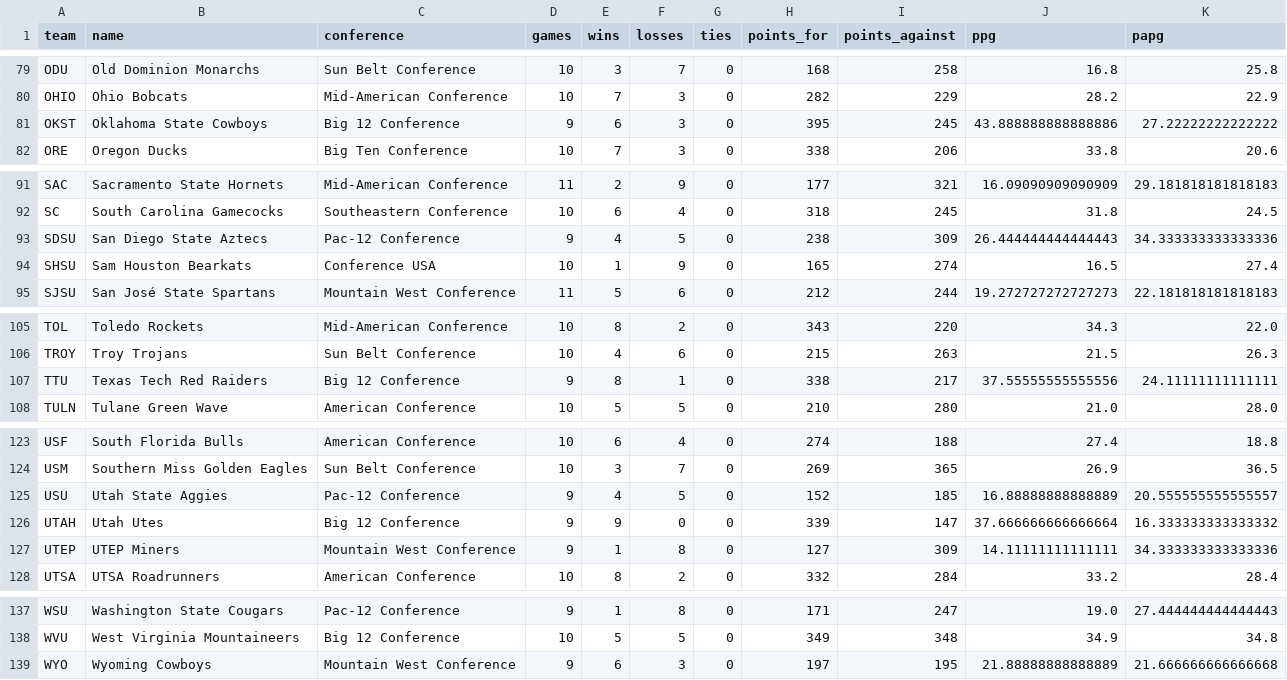
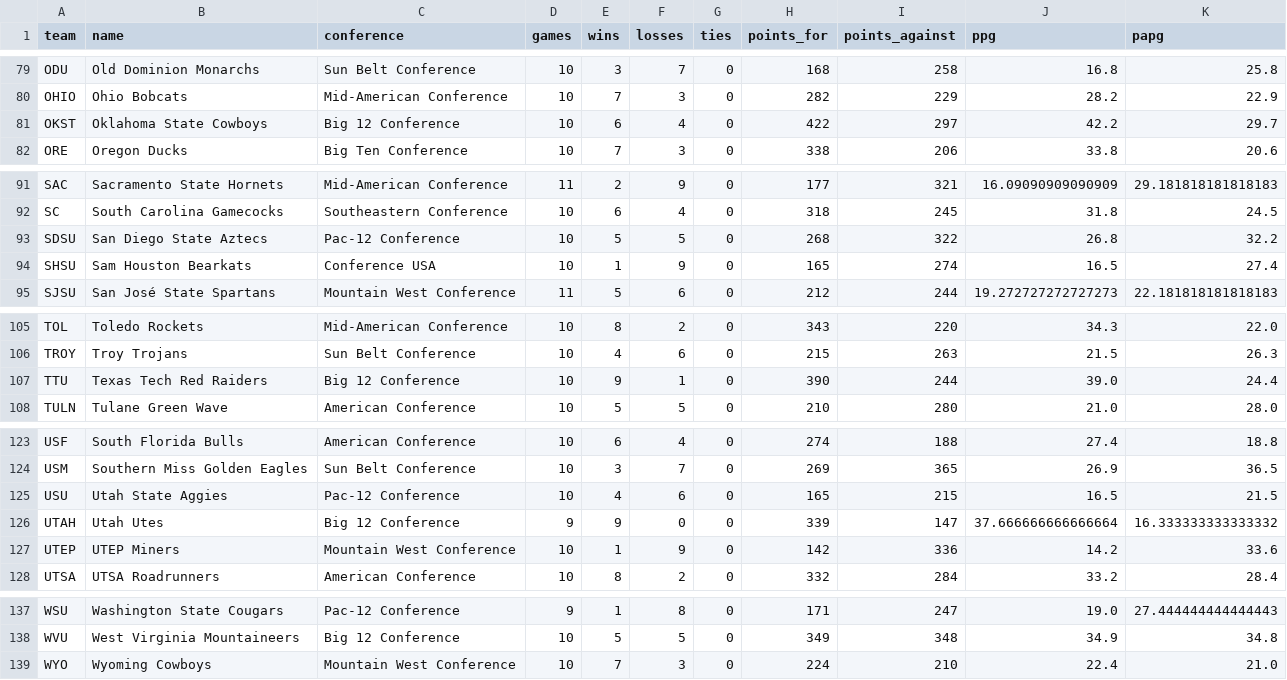
Before and after one commit to trevormmakeshub/ncaa_football_game_predictor, a CSV file: data/stats_team/stats_team_reg_2026.csv, drawn as a sheet; only a part is shown, gaps mark what is left out.

```diff
--- a/data/stats_team/stats_team_reg_2026.csv
+++ b/data/stats_team/stats_team_reg_2026.csv
@@ -80,3 +80,3 @@ ODU,Old Dominion Monarchs,Sun Belt Conference,10,3,7,0,168,258,16.8,25.8
 OHIO,Ohio Bobcats,Mid-American Conference,10,7,3,0,282,229,28.2,22.9
-OKST,Oklahoma State Cowboys,Big 12 Conference,9,6,3,0,395,245,43.888888888888886,27.22222222222222
+OKST,Oklahoma State Cowboys,Big 12 Conference,10,6,4,0,422,297,42.2,29.7
 ORE,Oregon Ducks,Big Ten Conference,10,7,3,0,338,206,33.8,20.6
@@ -92,3 +92,3 @@ SAC,Sacramento State Hornets,Mid-American Conference,11,2,9,0,177,321,16.0909090
 SC,South Carolina Gamecocks,Southeastern Conference,10,6,4,0,318,245,31.8,24.5
-SDSU,San Diego State Aztecs,Pac-12 Conference,9,4,5,0,238,309,26.444444444444443,34.333333333333336
+SDSU,San Diego State Aztecs,Pac-12 Conference,10,5,5,0,268,322,26.8,32.2
 SHSU,Sam Houston Bearkats,Conference USA,10,1,9,0,165,274,16.5,27.4
@@ -106,3 +106,3 @@ TOL,Toledo Rockets,Mid-American Conference,10,8,2,0,343,220,34.3,22.0
 TROY,Troy Trojans,Sun Belt Conference,10,4,6,0,215,263,21.5,26.3
-TTU,Texas Tech Red Raiders,Big 12 Conference,9,8,1,0,338,217,37.55555555555556,24.11111111111111
+TTU,Texas Tech Red Raiders,Big 12 Conference,10,9,1,0,390,244,39.0,24.4
 TULN,Tulane Green Wave,American Conference,10,5,5,0,210,280,21.0,28.0
@@ -124,5 +124,5 @@ USF,South Florida Bulls,American Conference,10,6,4,0,274,188,27.4,18.8
 USM,Southern Miss Golden Eagles,Sun Belt Conference,10,3,7,0,269,365,26.9,36.5
-USU,Utah State Aggies,Pac-12 Conference,9,4,5,0,152,185,16.88888888888889,20.555555555555557
+USU,Utah State Aggies,Pac-12 Conference,10,4,6,0,165,215,16.5,21.5
 UTAH,Utah Utes,Big 12 Conference,9,9,0,0,339,147,37.666666666666664,16.333333333333332
-UTEP,UTEP Miners,Mountain West Conference,9,1,8,0,127,309,14.11111111111111,34.333333333333336
+UTEP,UTEP Miners,Mountain West Conference,10,1,9,0,142,336,14.2,33.6
 UTSA,UTSA Roadrunners,American Conference,10,8,2,0,332,284,33.2,28.4
@@ -138,2 +138,2 @@ WSU,Washington State Cougars,Pac-12 Conference,9,1,8,0,171,247,19.0,27.444444444
 WVU,West Virginia Mountaineers,Big 12 Conference,10,5,5,0,349,348,34.9,34.8
-WYO,Wyoming Cowboys,Mountain West Conference,9,6,3,0,197,195,21.88888888888889,21.666666666666668
+WYO,Wyoming Cowboys,Mountain West Conference,10,7,3,0,224,210,22.4,21.0
```
Also changed, not shown: artifacts/calibration.csv, artifacts/ncaa_completed.csv, 6 other files.
